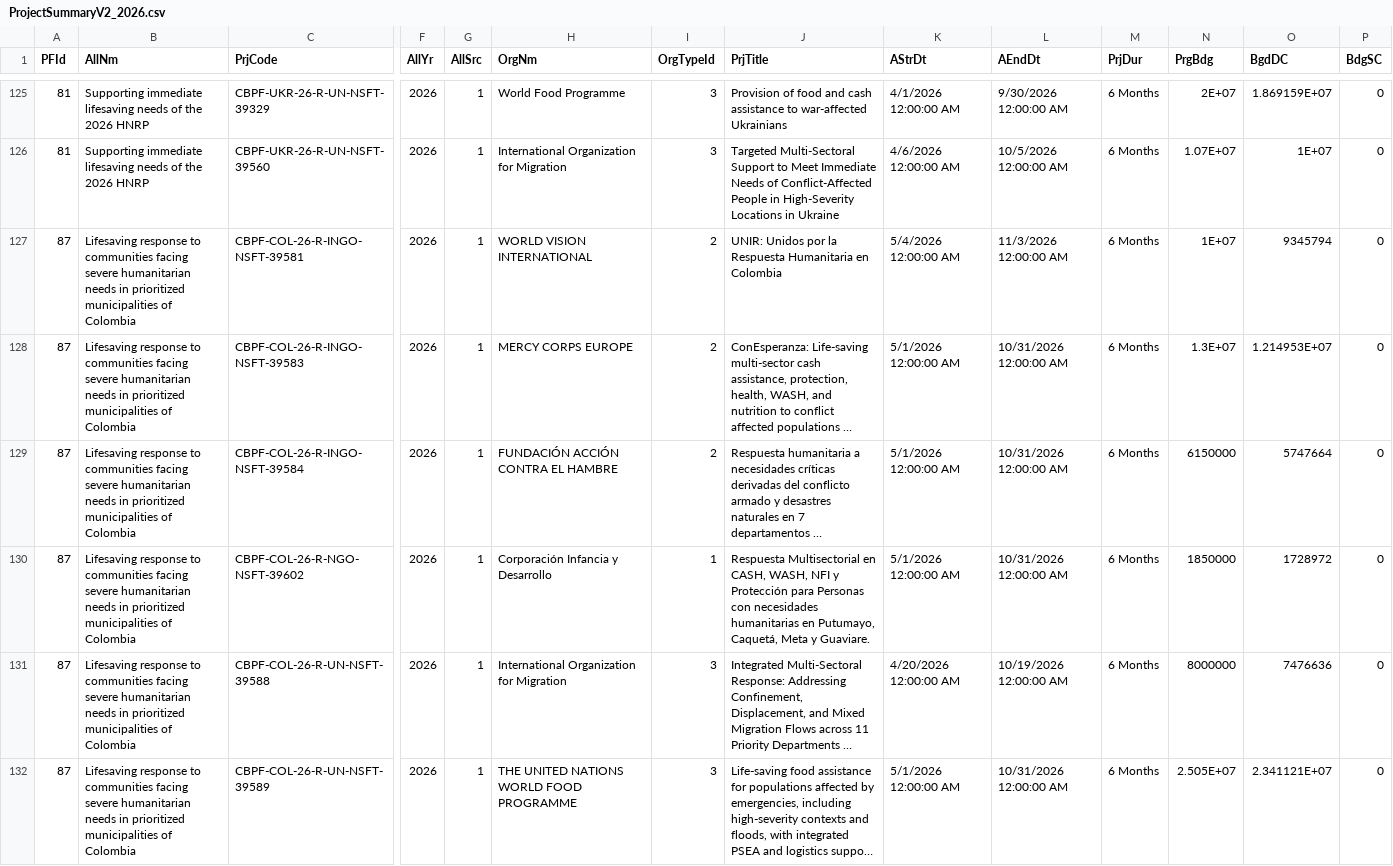
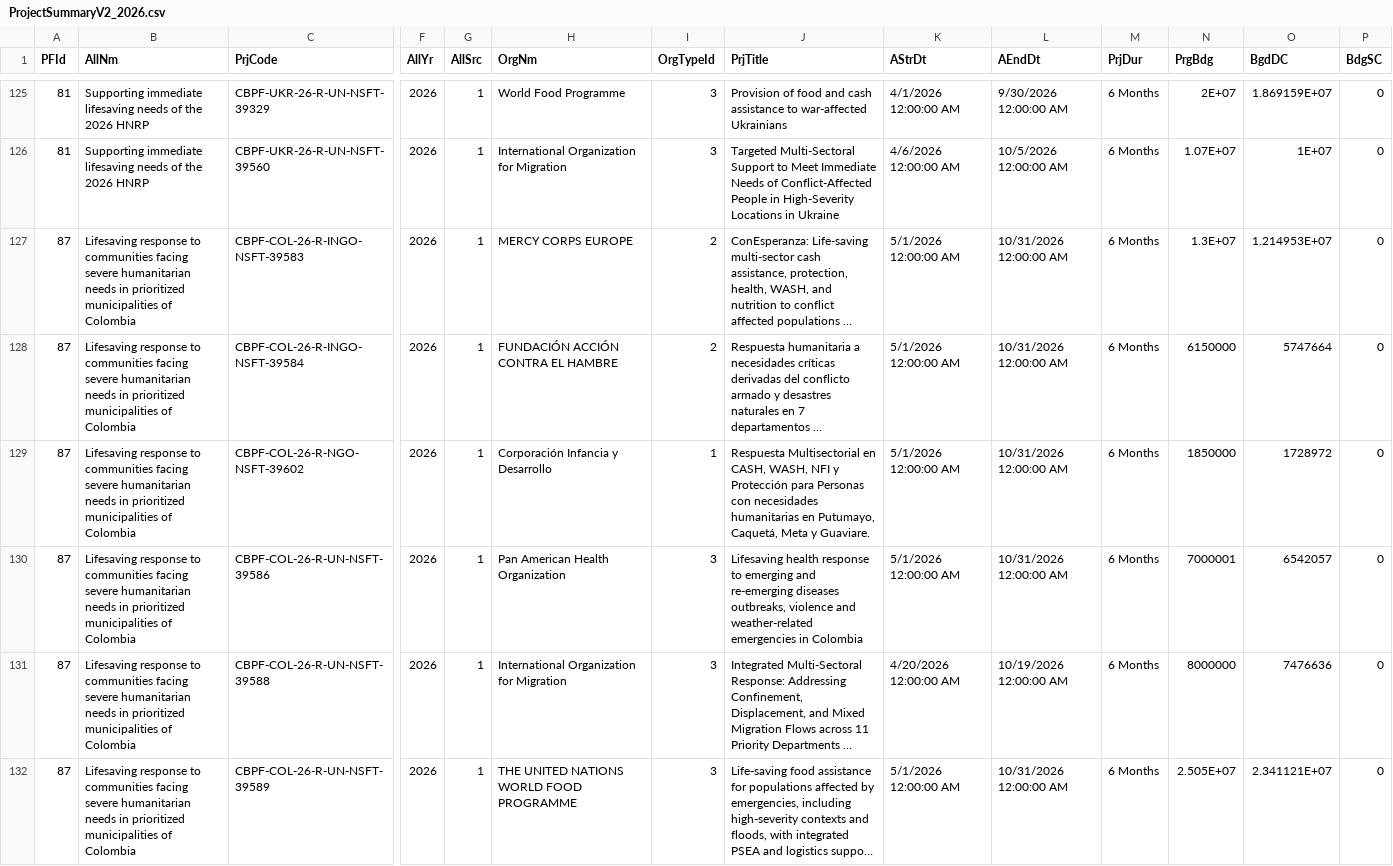
Before and after one commit to CBPFGMS/cbpfgms-data, a CSV file: utils/FT_allocations_overview_static/data/ProjectSummaryV2_2026.csv, drawn as a sheet; only a part is shown, gaps mark what is left out; long unchanged cells end in …; removed rows and columns are numbered as before the commit, all else as after; rows hold the shown columns only; the diff names each change by its address in the sheet, - before the commit and + after, or states it on an @@ line.

```diff
--- a/utils/FT_allocations_overview_static/data/ProjectSummaryV2_2026.csv
+++ b/utils/FT_allocations_overview_static/data/ProjectSummaryV2_2026.csv
-row 127: 87 | Lifesaving response to communities facing severe humanitarian needs in prioritized municipalities of Colombia | CBPF-COL-26-R-INGO-NSFT-39581 | 2026 | 1 | WORLD VISION INTERNATIONAL | 2 | UNIR: Unidos por la Respuesta Humanitaria en Colombia | 5/4/2026 12:00:00 AM | 11/3/2026 12:00:00 AM | 6 Months | 1E+07 | 9345794 | 0
+row 130: 87 | Lifesaving response to communities facing severe humanitarian needs in prioritized municipalities of Colombia | CBPF-COL-26-R-UN-NSFT-39586 | 2026 | 1 | Pan American Health Organization | 3 | Lifesaving health response to emerging and re-emerging diseases outbreaks, violence and weather-related emergencies in Colombia | 5/1/2026 12:00:00 AM | 10/31/2026 12:00:00 AM | 6 Months | 7000001 | 6542057 | 0
```
Also changed, not shown: 3 other files.
